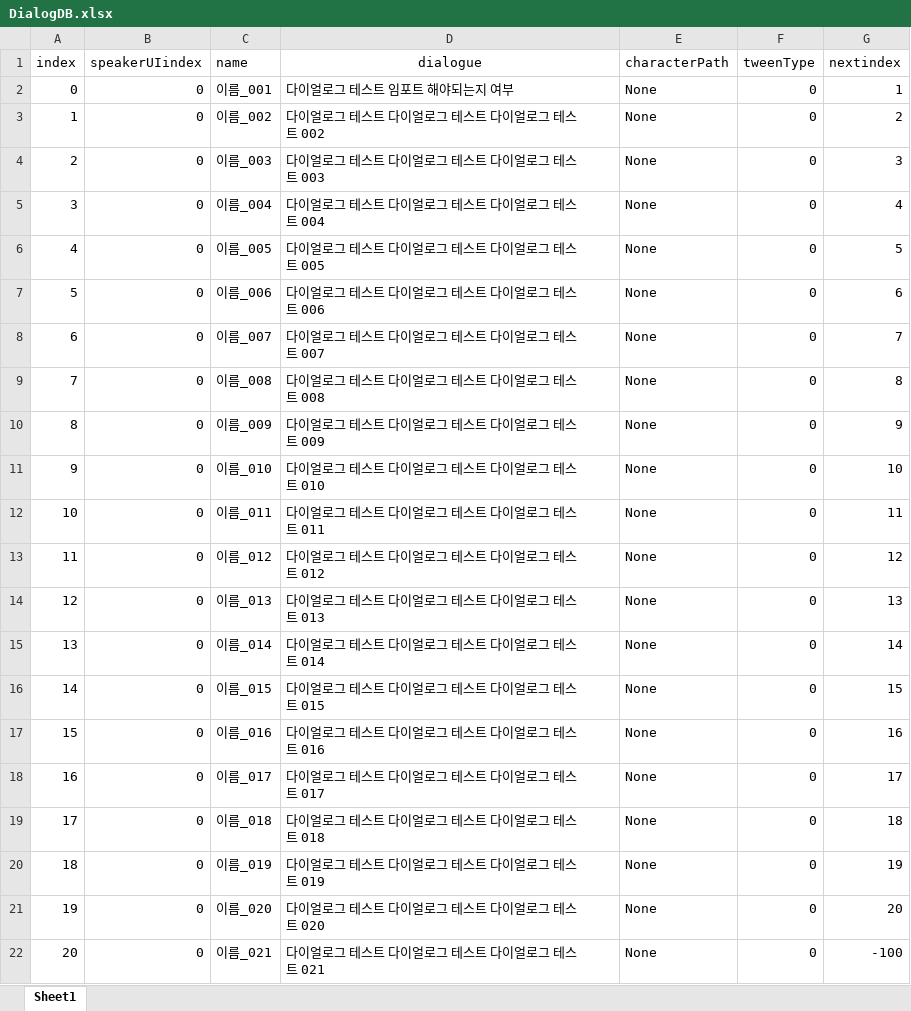
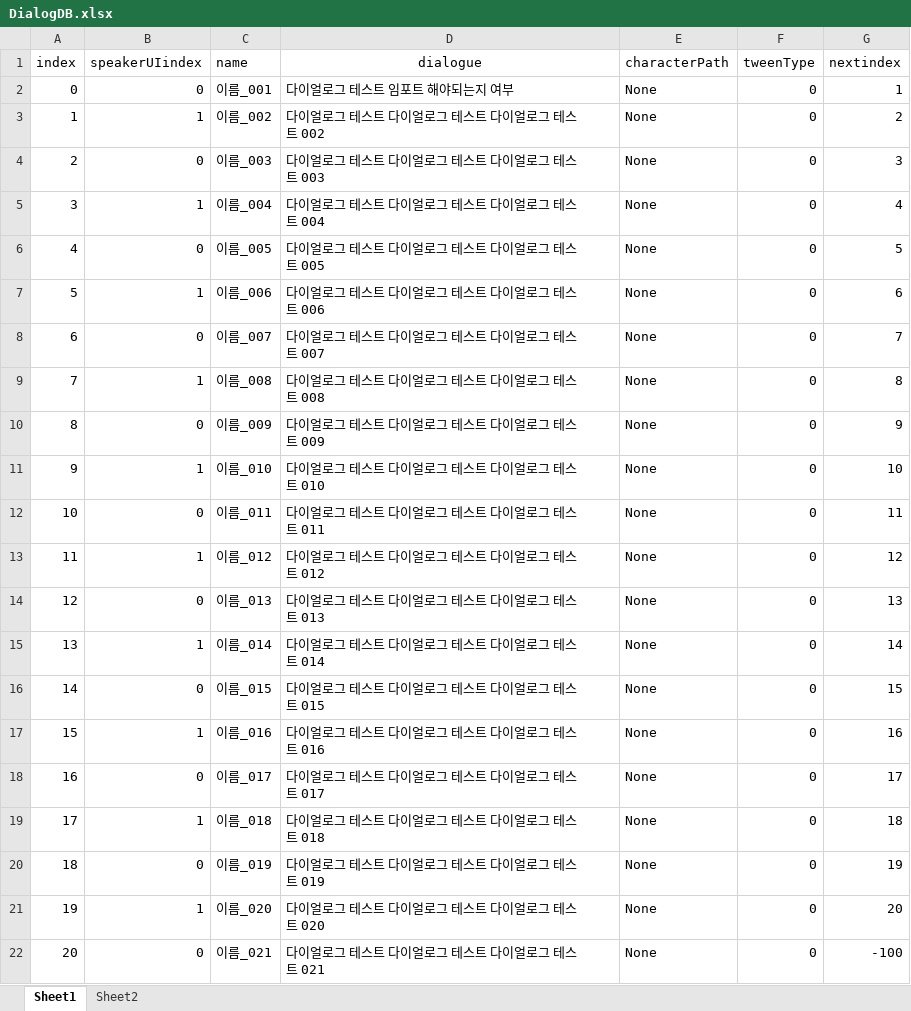
Before and after one commit to betterthanmore/2D_Platfomer, an Excel workbook: EARTH/Assets/ExcelDB/DialogDB.xlsx, sheet Sheet1, drawn as a sheet; values as stored, in another font and other column widths than the file's, no borders; the diff names each change by its address in the sheet, - before the commit and + after, or states it on an @@ line.

```diff
--- a/EARTH/Assets/ExcelDB/DialogDB.xlsx (sheet Sheet1)
+++ b/EARTH/Assets/ExcelDB/DialogDB.xlsx (sheet Sheet1)
+sheet tab: Sheet2
-B3 (speakerUIindex): 0
+B3 (speakerUIindex): 1
-B5 (speakerUIindex): 0
+B5 (speakerUIindex): 1
-B7 (speakerUIindex): 0
+B7 (speakerUIindex): 1
-B9 (speakerUIindex): 0
+B9 (speakerUIindex): 1
-B11 (speakerUIindex): 0
+B11 (speakerUIindex): 1
-B13 (speakerUIindex): 0
+B13 (speakerUIindex): 1
-B15 (speakerUIindex): 0
+B15 (speakerUIindex): 1
-B17 (speakerUIindex): 0
+B17 (speakerUIindex): 1
-B19 (speakerUIindex): 0
+B19 (speakerUIindex): 1
-B21 (speakerUIindex): 0
+B21 (speakerUIindex): 1
```
Also changed, not shown: 14 other files.
